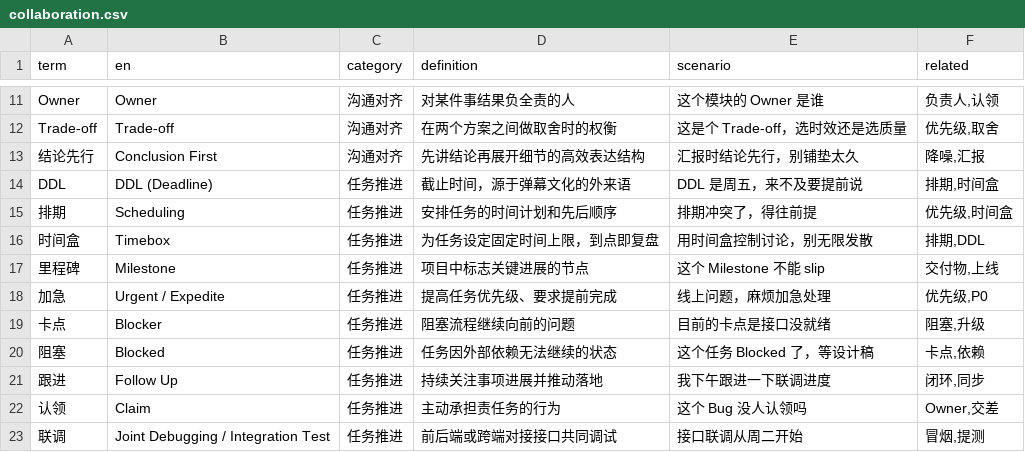
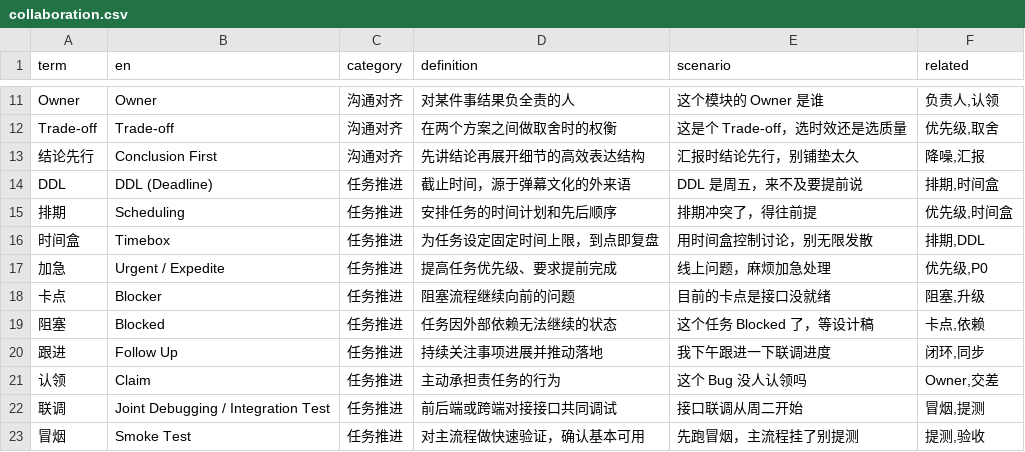
Before and after one commit to darrenhp/terminology, a CSV file: data/collaboration.csv, drawn as a sheet; only a part is shown, gaps mark what is left out; the shorter side is filled out with more unchanged rows.

Commit message:
data: 新增项目管理领域，补强敏捷与 DDD 术语
- 新增 project-mgmt 领域（24 条）：干系人、PMO、项目章程、RACI、阶段关卡、里程碑、基线、范围蔓延、赶工、挣值管理、风险登记册、交付物等
- 里程碑由 collaboration 迁入项目管理，避免重复
- product-design 补敏捷实践：Scrum Master、结对编程、极限编程 XP
- 全库 21 个领域 / 1074 条

```diff
--- a/data/collaboration.csv
+++ b/data/collaboration.csv
@@ -16,3 +16,2 @@ DDL,DDL (Deadline),任务推进,截止时间，源于弹幕文化的外来语,DD
 时间盒,Timebox,任务推进,为任务设定固定时间上限，到点即复盘,用时间盒控制讨论，别无限发散,"排期,DDL"
-里程碑,Milestone,任务推进,项目中标志关键进展的节点,这个 Milestone 不能 slip,"交付物,上线"
 加急,Urgent / Expedite,任务推进,提高任务优先级、要求提前完成,线上问题，麻烦加急处理,"优先级,P0"
```
Also changed, not shown: data/product-design.csv, 6 other files.
